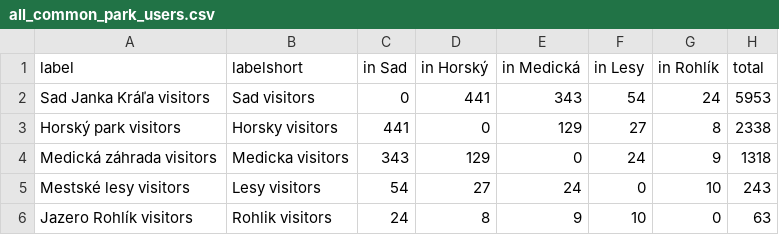
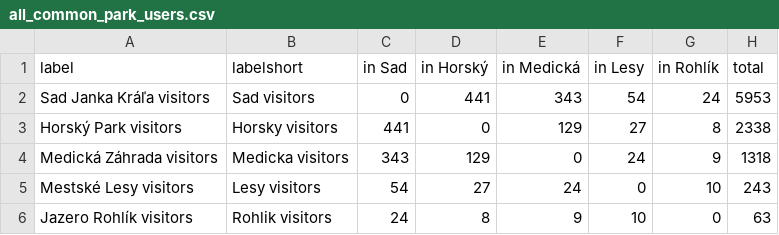
Before and after one commit to karolow/exploring-city-parks-with-instagram, a CSV file: static/images/insta/dataviz/csv/all_common_park_users.csv, drawn as a sheet.

Commit message:
change park names to title case

```diff
--- a/static/images/insta/dataviz/csv/all_common_park_users.csv
+++ b/static/images/insta/dataviz/csv/all_common_park_users.csv
@@ -2,5 +2,5 @@ label,labelshort,in Sad,in Horský,in Medická,in Lesy,in Rohlík,total
 Sad Janka Kráľa visitors,Sad visitors,0,441,343,54,24,5953
-Horský park visitors,Horsky visitors,441,0,129,27,8,2338
-Medická záhrada visitors,Medicka visitors,343,129,0,24,9,1318
-Mestské lesy visitors,Lesy visitors,54,27,24,0,10,243
+Horský Park visitors,Horsky visitors,441,0,129,27,8,2338
+Medická Záhrada visitors,Medicka visitors,343,129,0,24,9,1318
+Mestské Lesy visitors,Lesy visitors,54,27,24,0,10,243
 Jazero Rohlík visitors,Rohlik visitors,24,8,9,10,0,63
```
Also changed, not shown: static/images/insta/dataviz/csv/all_popular_categories.csv, 5 other files.
